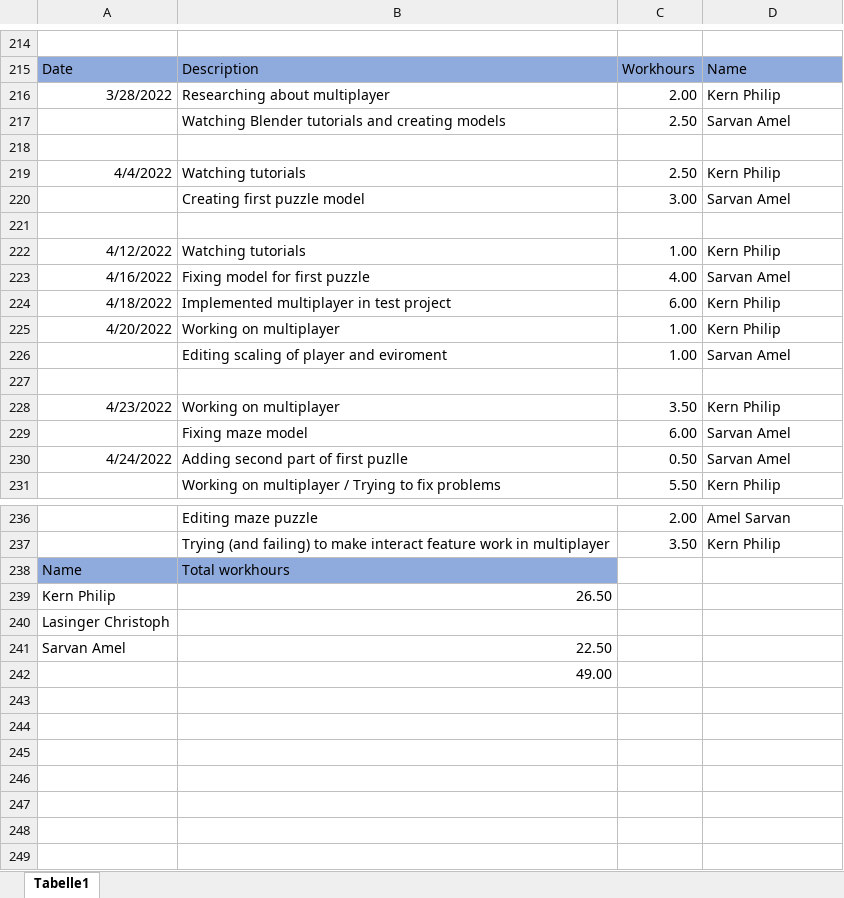
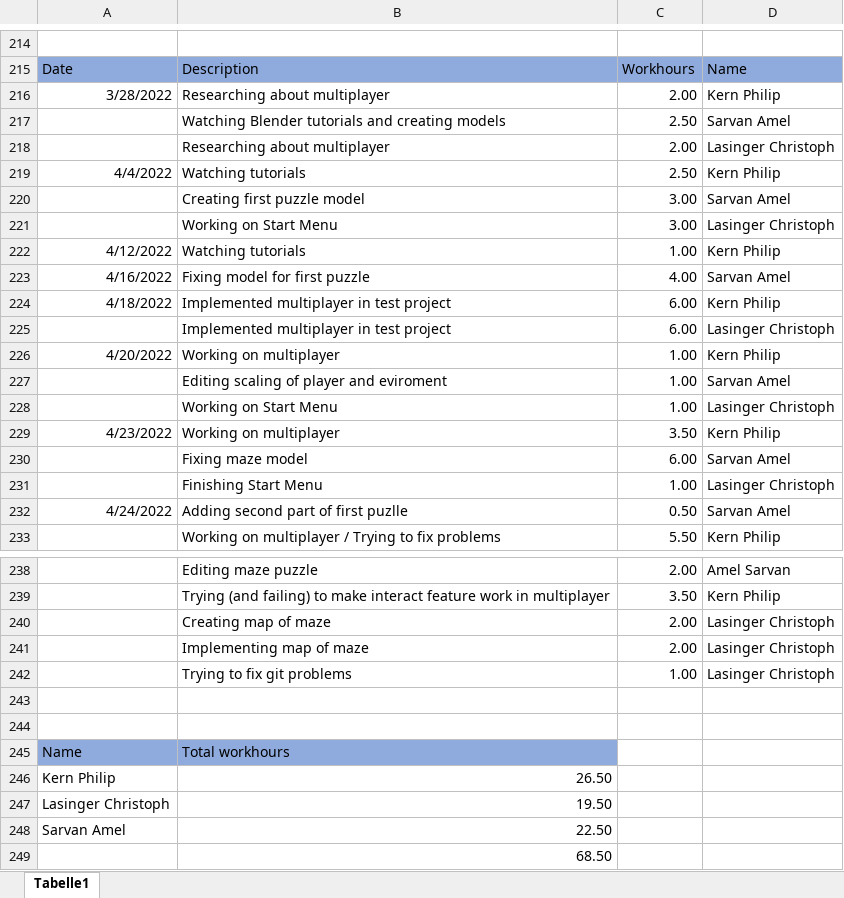
Before and after one commit to ChristophLasinger/Youre-not-alone, an Excel workbook: documents/TimeRecord.xlsx, sheet Tabelle1, drawn as a sheet; only a part is shown, gaps mark what is left out; values as stored, in another font and other column widths than the file's, no borders; charts and pictures not drawn; addresses are those after the commit; the diff names each change by its address in the sheet, - before the commit and + after, or states it on an @@ line.

Commit message:
Update time record

```diff
--- a/documents/TimeRecord.xlsx (sheet Tabelle1)
+++ b/documents/TimeRecord.xlsx (sheet Tabelle1)
-row 218: (empty)
+row 218:  | Researching about multiplayer | 2.00 | Lasinger Christoph
-row 221: (empty)
+row 221:  | Working on Start Menu | 3.00 | Lasinger Christoph
+row 225:  | Implemented multiplayer in test project | 6.00 | Lasinger Christoph
-row 228: (empty)
+row 228:  | Working on Start Menu | 1.00 | Lasinger Christoph
+row 231:  | Finishing Start Menu | 1.00 | Lasinger Christoph
+row 240:  | Creating map of maze | 2.00 | Lasinger Christoph
+row 241:  | Implementing map of maze | 2.00 | Lasinger Christoph
+row 242:  | Trying to fix git problems | 1.00 | Lasinger Christoph
+row 243: (empty)
+row 244: (empty)
-B247: (empty)
+B247: 19.50
-B249: 49.00
+B249: 68.50
```
Also changed, not shown: formulas that keep their value.
